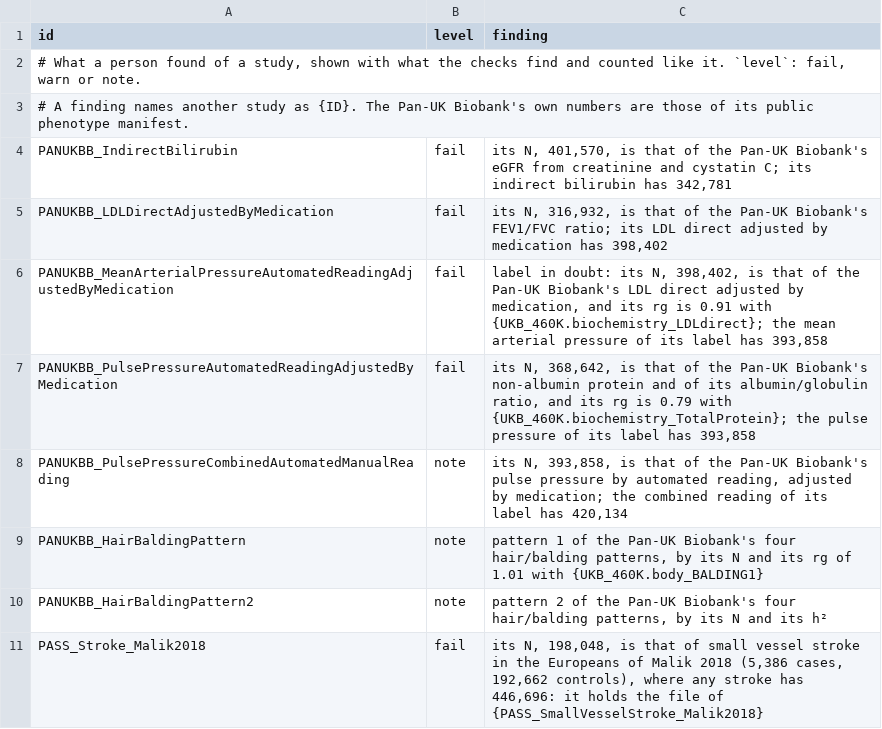
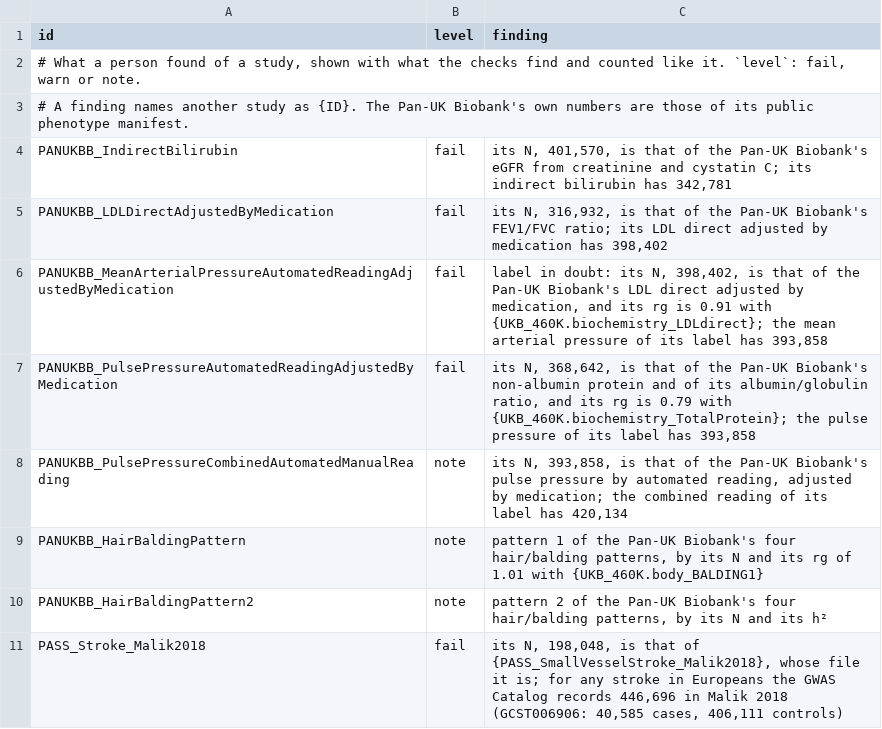
Before and after one commit to gwassumstats/gwassumstats.github.io, a TSV file: data/findings.tsv, drawn as a sheet.

```diff
--- a/data/findings.tsv
+++ b/data/findings.tsv
@@ -10,2 +10,2 @@ PANUKBB_HairBaldingPattern	note	pattern 1 of the Pan-UK Biobank's four hair/bald
 PANUKBB_HairBaldingPattern2	note	pattern 2 of the Pan-UK Biobank's four hair/balding patterns, by its N and its h²
-PASS_Stroke_Malik2018	fail	its N, 198,048, is that of small vessel stroke in the Europeans of Malik 2018 (5,386 cases, 192,662 controls), where any stroke has 446,696: it holds the file of {PASS_SmallVesselStroke_Malik2018}
+PASS_Stroke_Malik2018	fail	its N, 198,048, is that of {PASS_SmallVesselStroke_Malik2018}, whose file it is; for any stroke in Europeans the GWAS Catalog records 446,696 in Malik 2018 (GCST006906: 40,585 cases, 406,111 controls)
```
Also changed, not shown: data/labels.tsv, data/names.tsv, 1 other file.
